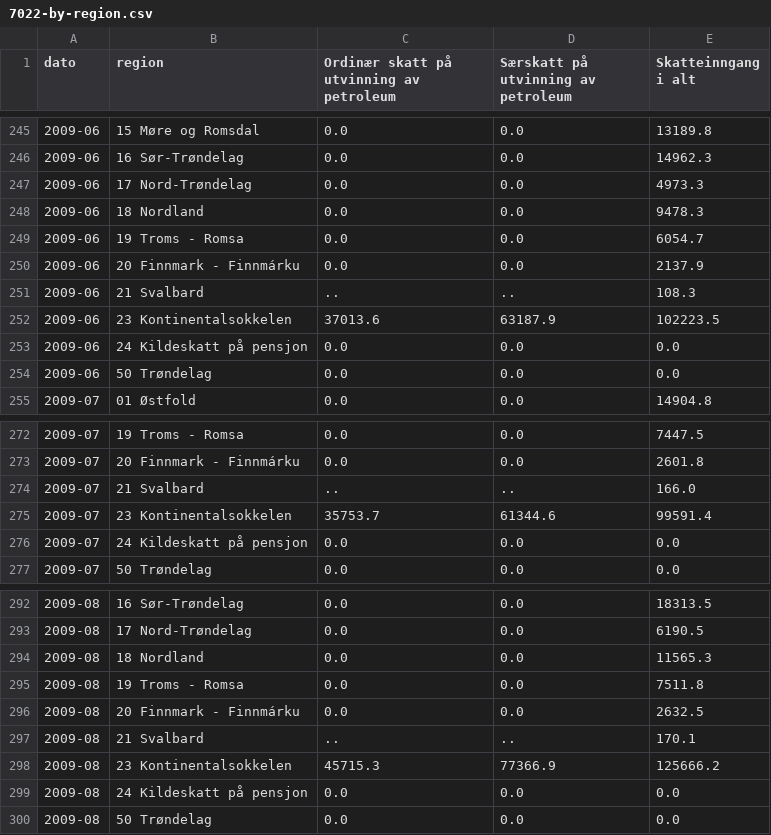
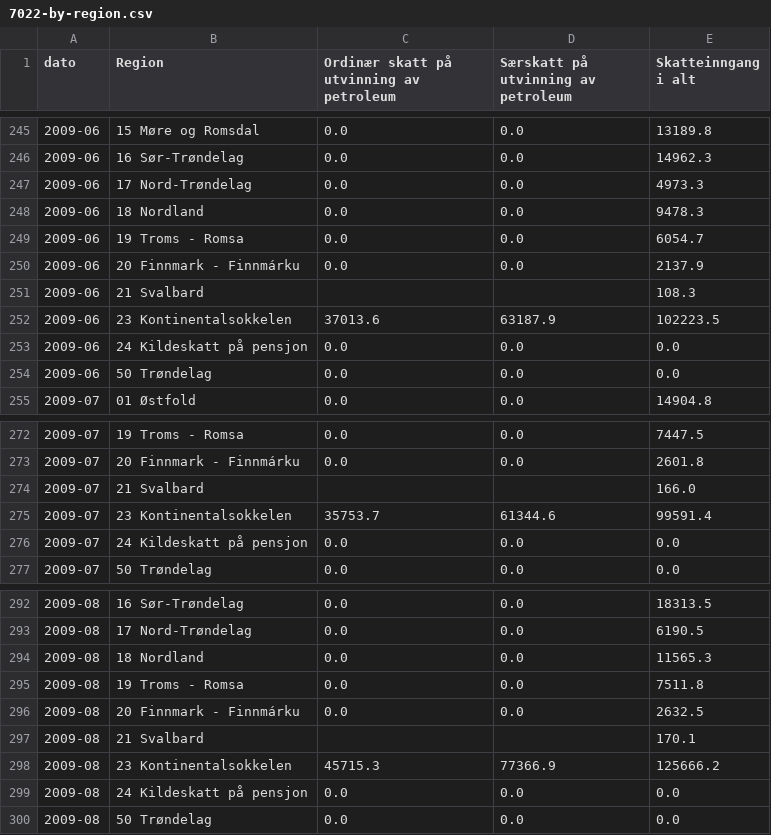
Before and after one commit to ivarref/clj-simple-chart, a CSV file: data/7022/7022-by-region.csv, drawn as a sheet; only a part is shown, gaps mark what is left out; the diff covers the shown part only.

```diff
--- a/data/7022/7022-by-region.csv
+++ b/data/7022/7022-by-region.csv
@@ -1 +1 @@
-dato,region,Ordinær skatt på utvinning av petroleum,Særskatt på utvinning av petroleum,Skatteinngang i alt
+dato,Region,Ordinær skatt på utvinning av petroleum,Særskatt på utvinning av petroleum,Skatteinngang i alt
@@ -250,3 +250,3 @@ dato,region,Ordinær skatt på utvinning av petroleum,Særskatt på utvinning av
 2009-06,20 Finnmark - Finnmárku,0.0,0.0,2137.9
-2009-06,21 Svalbard,..,..,108.3
+2009-06,21 Svalbard,,,108.3
 2009-06,23 Kontinentalsokkelen,37013.6,63187.9,102223.5
@@ -273,3 +273,3 @@ dato,region,Ordinær skatt på utvinning av petroleum,Særskatt på utvinning av
 2009-07,20 Finnmark - Finnmárku,0.0,0.0,2601.8
-2009-07,21 Svalbard,..,..,166.0
+2009-07,21 Svalbard,,,166.0
 2009-07,23 Kontinentalsokkelen,35753.7,61344.6,99591.4
@@ -296,3 +296,3 @@ dato,region,Ordinær skatt på utvinning av petroleum,Særskatt på utvinning av
 2009-08,20 Finnmark - Finnmárku,0.0,0.0,2632.5
-2009-08,21 Svalbard,..,..,170.1
+2009-08,21 Svalbard,,,170.1
 2009-08,23 Kontinentalsokkelen,45715.3,77366.9,125666.2
```
Also changed, not shown: 20 edited cells elsewhere in this file.
